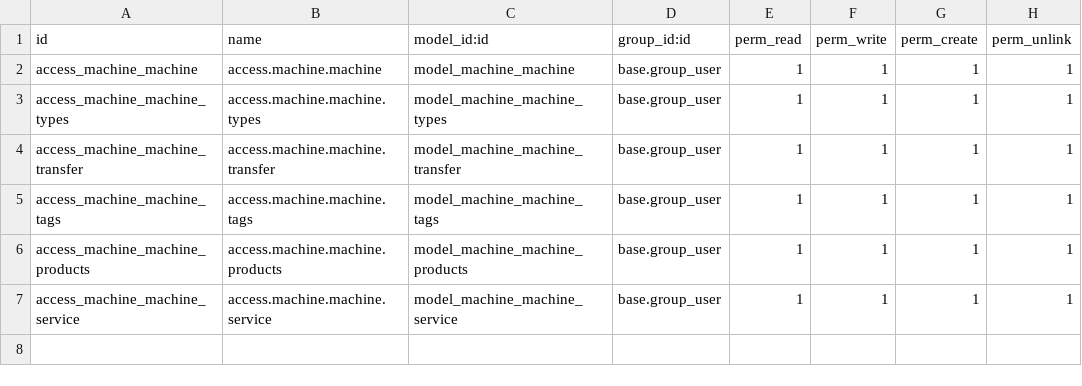
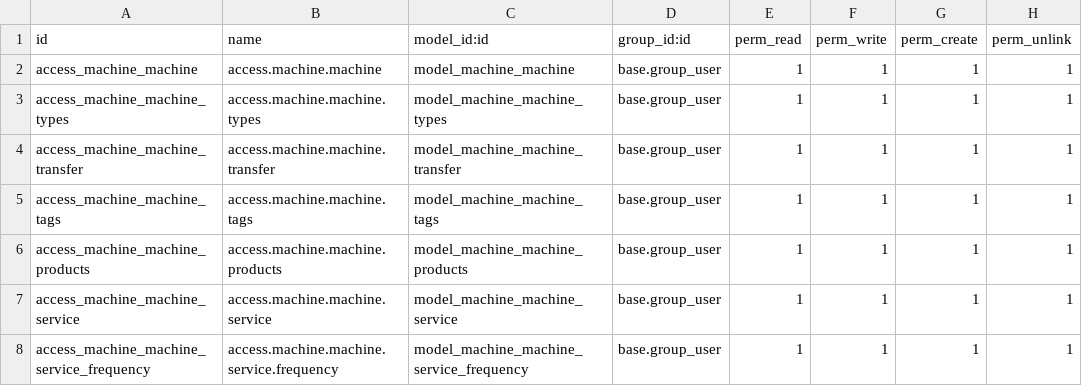
Before and after one commit to MIDHUNKRISHNACK/Odoo19, a CSV file: machine_management/security/ir.model.access.csv, drawn as a sheet.

Commit message:
machine_management10

```diff
--- a/machine_management/security/ir.model.access.csv
+++ b/machine_management/security/ir.model.access.csv
@@ -7 +7,2 @@ access_machine_machine_products,access.machine.machine.products,model_machine_ma
 access_machine_machine_service,access.machine.machine.service,model_machine_machine_service,base.group_user,1,1,1,1
+access_machine_machine_service_frequency,access.machine.machine.service.frequency,model_machine_machine_service_frequency,base.group_user,1,1,1,1
```
Also changed, not shown: 12 other files.
